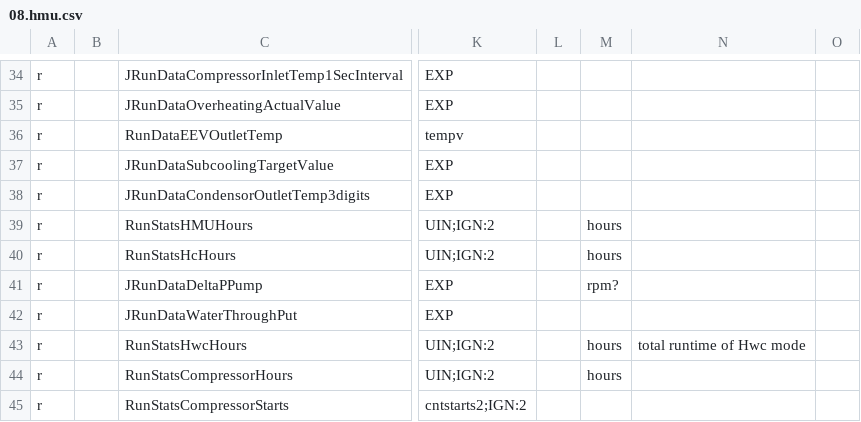
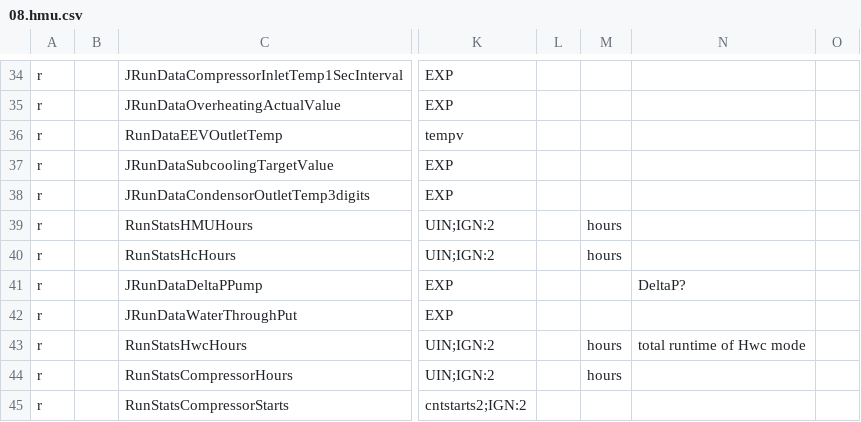
Before and after one commit to JGJ156/ebusd-configuration, a CSV file: ebusd-2.1.x/en/vaillant/08.hmu.csv, drawn as a sheet; only a part is shown, gaps mark what is left out; the diff names each change by its address in the sheet, - before the commit and + after, or states it on an @@ line.

Commit message:
Update 08.hmu.csv
removed ? from name, it breaks, added comments

```diff
--- a/ebusd-2.1.x/en/vaillant/08.hmu.csv
+++ b/ebusd-2.1.x/en/vaillant/08.hmu.csv
-M41: rpm?
+M41: (empty)
-N41: (empty)
+N41: DeltaP?
```
